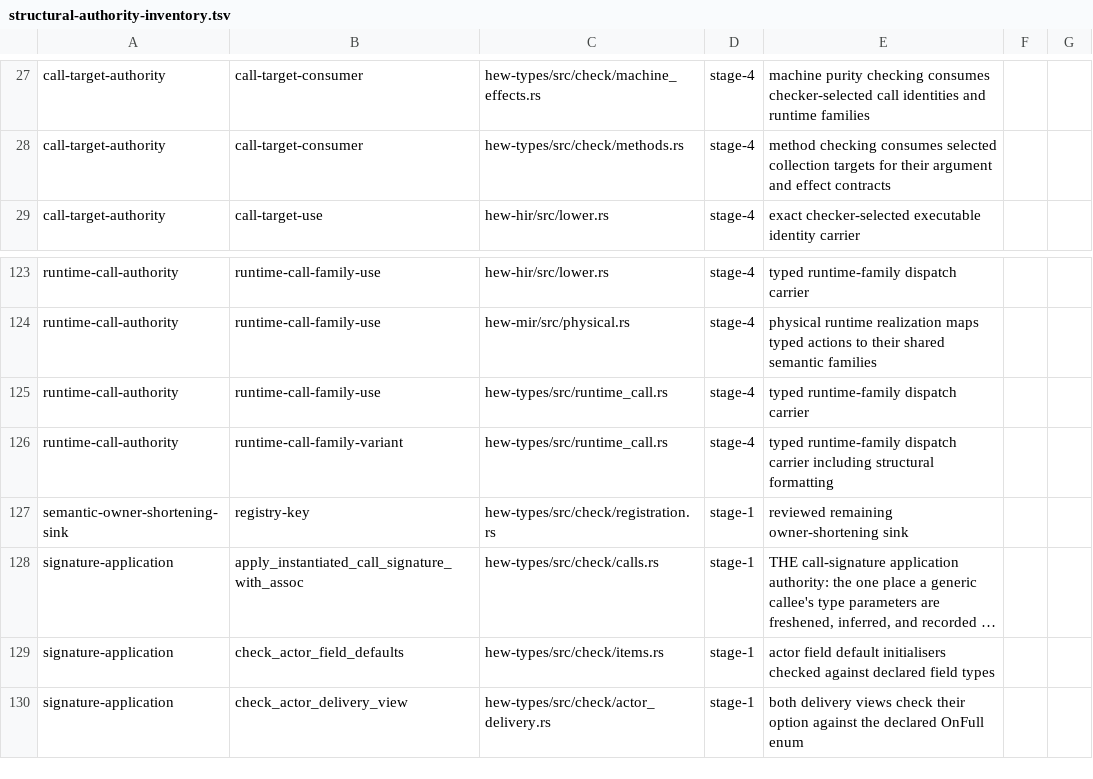
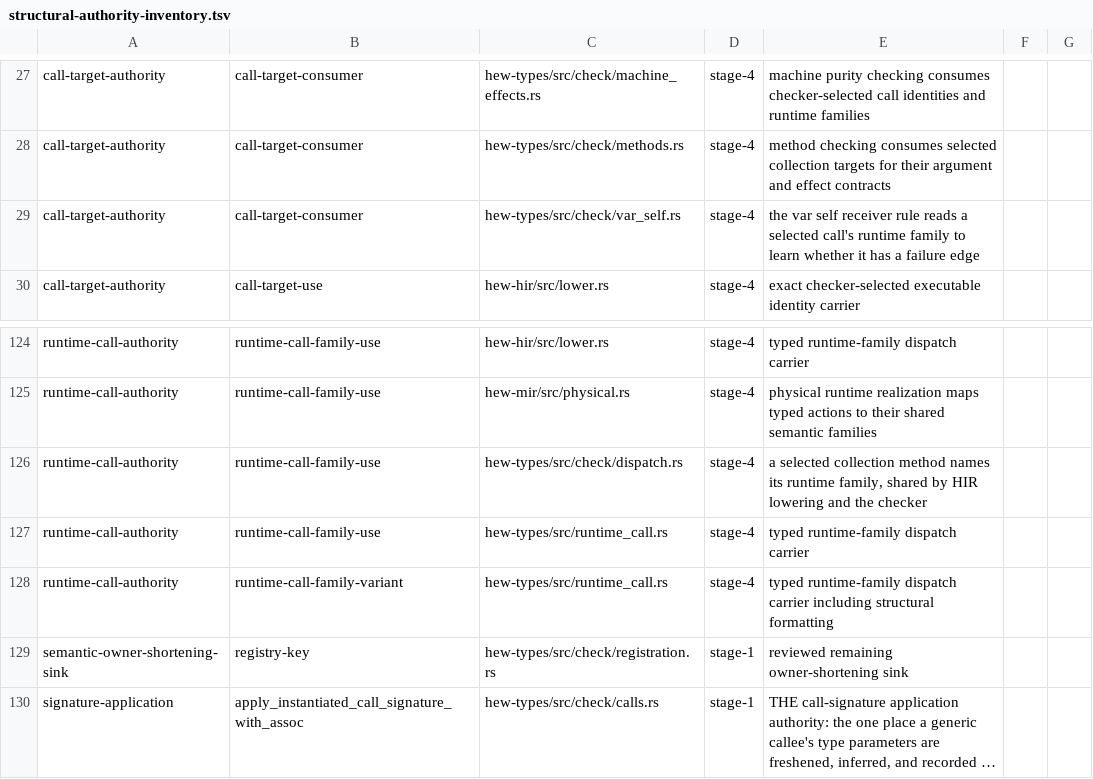
Before and after one commit to hew-lang/hew, a TSV file: scripts/structural-authority-inventory.tsv, drawn as a sheet; only a part is shown, gaps mark what is left out; the shorter side is filled out with more unchanged rows; long unchanged cells end in ….

Commit message:
fix(types): judge a var self receiver hole by the call's failure edge
The receiver-hole rule counted every method call as fallible, so a var self
method that read a length while a field was out stopped compiling. A call now
fails where SIR gives it a failure edge: source callees always, runtime
operations where their semantic contract fails or releases a value with a
close, and user comparisons and Display interpolations as the calls they are.

```diff
--- a/scripts/structural-authority-inventory.tsv
+++ b/scripts/structural-authority-inventory.tsv
@@ -28,2 +28,3 @@ call-target-authority	call-target-consumer	hew-types/src/check/machine_effects.r
 call-target-authority	call-target-consumer	hew-types/src/check/methods.rs	stage-4	method checking consumes selected collection targets for their argument and effect contracts
+call-target-authority	call-target-consumer	hew-types/src/check/var_self.rs	stage-4	the var self receiver rule reads a selected call's runtime family to learn whether it has a failure edge
 call-target-authority	call-target-use	hew-hir/src/lower.rs	stage-4	exact checker-selected executable identity carrier
@@ -124,2 +125,3 @@ runtime-call-authority	runtime-call-family-use	hew-hir/src/lower.rs	stage-4	type
 runtime-call-authority	runtime-call-family-use	hew-mir/src/physical.rs	stage-4	physical runtime realization maps typed actions to their shared semantic families
+runtime-call-authority	runtime-call-family-use	hew-types/src/check/dispatch.rs	stage-4	a selected collection method names its runtime family, shared by HIR lowering and the checker
 runtime-call-authority	runtime-call-family-use	hew-types/src/runtime_call.rs	stage-4	typed runtime-family dispatch carrier
```
Also changed, not shown: 7 other files.
